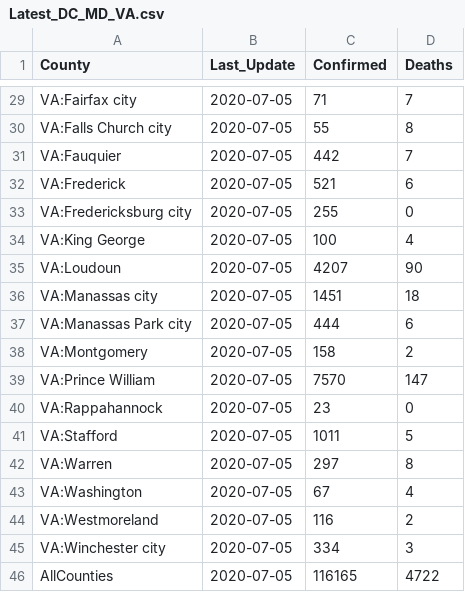
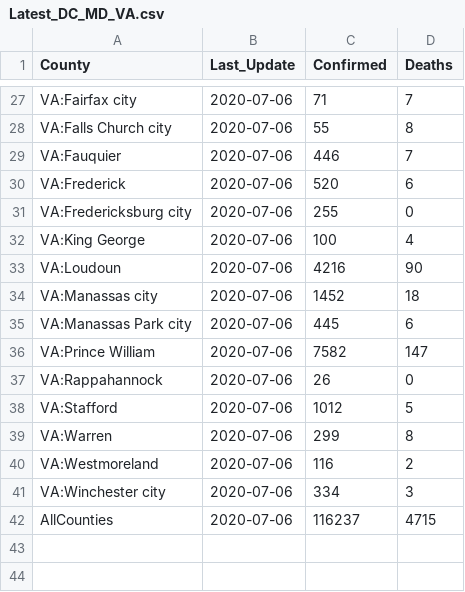
Before and after one commit to Artybe/cberopen, a CSV file: Data/Latest_DC_MD_VA.csv, drawn as a sheet; only a part is shown, gaps mark what is left out; the diff covers the shown part only.

```diff
--- a/Data/Latest_DC_MD_VA.csv
+++ b/Data/Latest_DC_MD_VA.csv
@@ -29,18 +27,16 @@
-"VA:Fairfax city",2020-07-05,71,7
-"VA:Falls Church city",2020-07-05,55,8
-"VA:Fauquier",2020-07-05,442,7
-"VA:Frederick",2020-07-05,521,6
-"VA:Fredericksburg city",2020-07-05,255,0
-"VA:King George",2020-07-05,100,4
-"VA:Loudoun",2020-07-05,4207,90
-"VA:Manassas city",2020-07-05,1451,18
-"VA:Manassas Park city",2020-07-05,444,6
-"VA:Montgomery",2020-07-05,158,2
-"VA:Prince William",2020-07-05,7570,147
-"VA:Rappahannock",2020-07-05,23,0
-"VA:Stafford",2020-07-05,1011,5
-"VA:Warren",2020-07-05,297,8
-"VA:Washington",2020-07-05,67,4
-"VA:Westmoreland",2020-07-05,116,2
-"VA:Winchester city",2020-07-05,334,3
-"AllCounties",2020-07-05,116165,4722
+"VA:Fairfax city",2020-07-06,71,7
+"VA:Falls Church city",2020-07-06,55,8
+"VA:Fauquier",2020-07-06,446,7
+"VA:Frederick",2020-07-06,520,6
+"VA:Fredericksburg city",2020-07-06,255,0
+"VA:King George",2020-07-06,100,4
+"VA:Loudoun",2020-07-06,4216,90
+"VA:Manassas city",2020-07-06,1452,18
+"VA:Manassas Park city",2020-07-06,445,6
+"VA:Prince William",2020-07-06,7582,147
+"VA:Rappahannock",2020-07-06,26,0
+"VA:Stafford",2020-07-06,1012,5
+"VA:Warren",2020-07-06,299,8
+"VA:Westmoreland",2020-07-06,116,2
+"VA:Winchester city",2020-07-06,334,3
+"AllCounties",2020-07-06,116237,4715
```
Also changed, not shown: 2 removed rows and 51 edited cells elsewhere in this file, Data/Wide_Cases_DC_MD_VA.csv, Data/Wide_Deaths_DC_MD_VA.csv, 1 other file.
